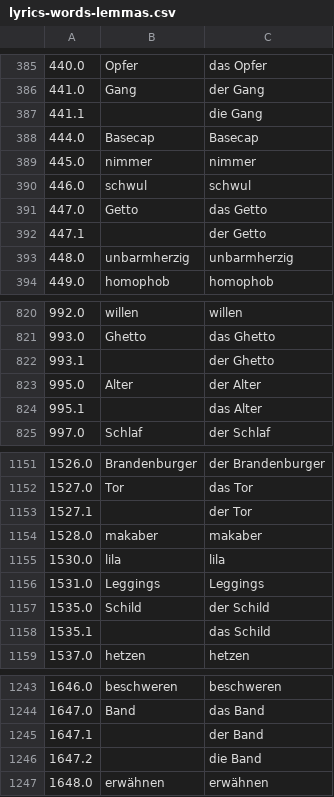
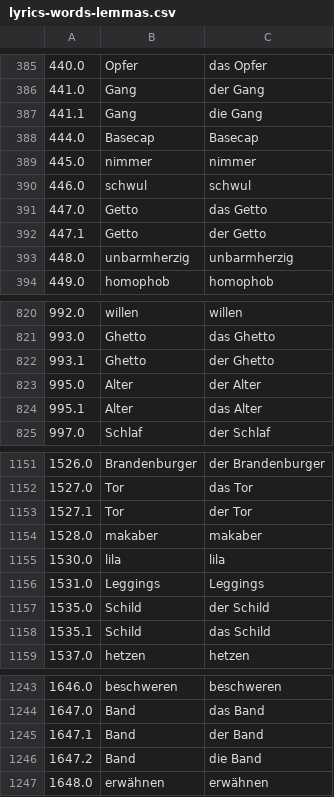
Before and after one commit to deemp/anki-decks, a CSV file: custom/de/data/lyrics-words-lemmas.csv, drawn as a sheet; only a part is shown, gaps mark what is left out; the diff covers the shown part only.

```diff
--- a/custom/de/data/lyrics-words-lemmas.csv
+++ b/custom/de/data/lyrics-words-lemmas.csv
@@ -386,3 +386,3 @@
 441.0|Gang|der Gang
-441.1||die Gang
+441.1|Gang|die Gang
 444.0|Basecap|Basecap
@@ -391,3 +391,3 @@
 447.0|Getto|das Getto
-447.1||der Getto
+447.1|Getto|der Getto
 448.0|unbarmherzig|unbarmherzig
@@ -821,5 +821,5 @@
 993.0|Ghetto|das Ghetto
-993.1||der Ghetto
+993.1|Ghetto|der Ghetto
 995.0|Alter|der Alter
-995.1||das Alter
+995.1|Alter|das Alter
 997.0|Schlaf|der Schlaf
@@ -1152,3 +1152,3 @@
 1527.0|Tor|das Tor
-1527.1||der Tor
+1527.1|Tor|der Tor
 1528.0|makaber|makaber
@@ -1157,3 +1157,3 @@
 1535.0|Schild|der Schild
-1535.1||das Schild
+1535.1|Schild|das Schild
 1537.0|hetzen|hetzen
@@ -1244,4 +1244,4 @@
 1647.0|Band|das Band
-1647.1||der Band
-1647.2||die Band
+1647.1|Band|der Band
+1647.2|Band|die Band
 1648.0|erwähnen|erwähnen
```
Also changed, not shown: 192 edited cells elsewhere in this file.
